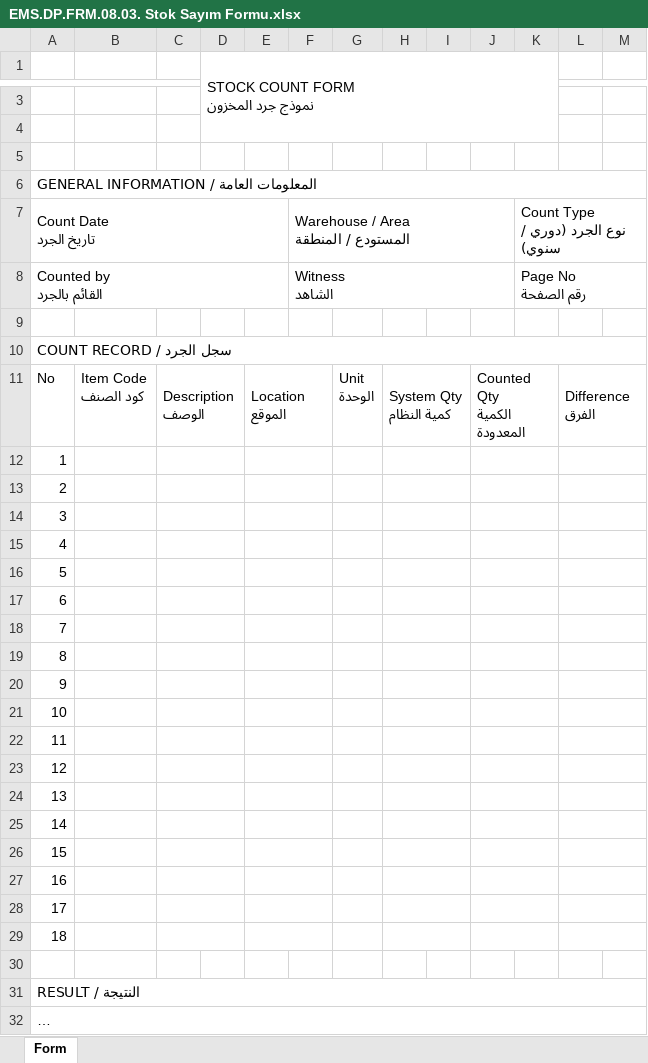
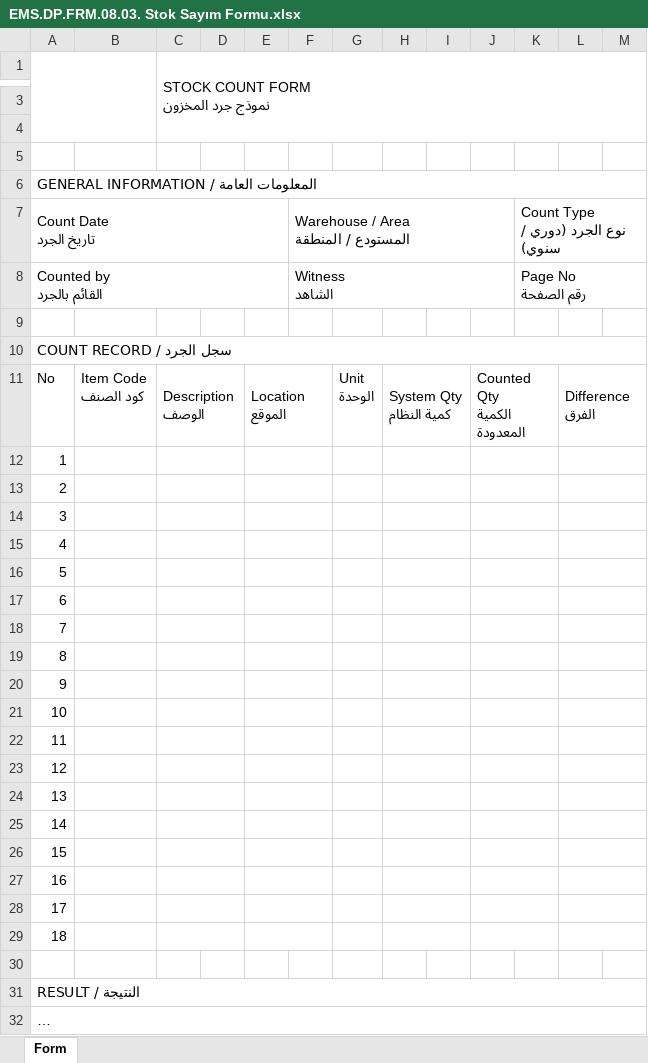
Before and after one commit to abdllhbydgn/ems, an Excel workbook: formlar/10. Depo ve Sevkiyat/EMS.DP.FRM.08.03. Stok Sayım Formu.xlsx, sheet Form, drawn as a sheet; only a part is shown, gaps mark what is left out; long unchanged cells end in …; values as stored, in another font and other column widths than the file's, no cell formats; charts and pictures not drawn; removed rows and columns are numbered as before the commit, all else as after; ↵ is a line break in a cell; the diff names each change by its address in the sheet, - before the commit and + after, or states it on an @@ line.

```diff
--- a/formlar/10. Depo ve Sevkiyat/EMS.DP.FRM.08.03. Stok Sayım Formu.xlsx (sheet Form)
+++ b/formlar/10. Depo ve Sevkiyat/EMS.DP.FRM.08.03. Stok Sayım Formu.xlsx (sheet Form)
-column C, row 11: Description ↵ الوصف
+column D, empty
+A1:B4 merged
-D1:K4 merged
+C1:M4 merged
-C11: (empty)
+C11: Description ↵ الوصف
+C11:D11 merged
+C12:D12 merged
+C13:D13 merged
+C14:D14 merged
+C15:D15 merged
+C16:D16 merged
+C17:D17 merged
+C18:D18 merged
+C19:D19 merged
+C20:D20 merged
+C21:D21 merged
+C22:D22 merged
+C23:D23 merged
+C24:D24 merged
+C25:D25 merged
+C26:D26 merged
+C27:D27 merged
+C28:D28 merged
+C29:D29 merged
```
Also changed, not shown: cell formats, charts or pictures, formlar/10. Depo ve Sevkiyat/EMS.DP.FRM.08.01. Mal Kabul Kayıt Formu.xlsx, formlar/10. Depo ve Sevkiyat/EMS.DP.FRM.08.02. Uygunsuz Malzeme Bildirim Formu.xlsx, 8 other files.
